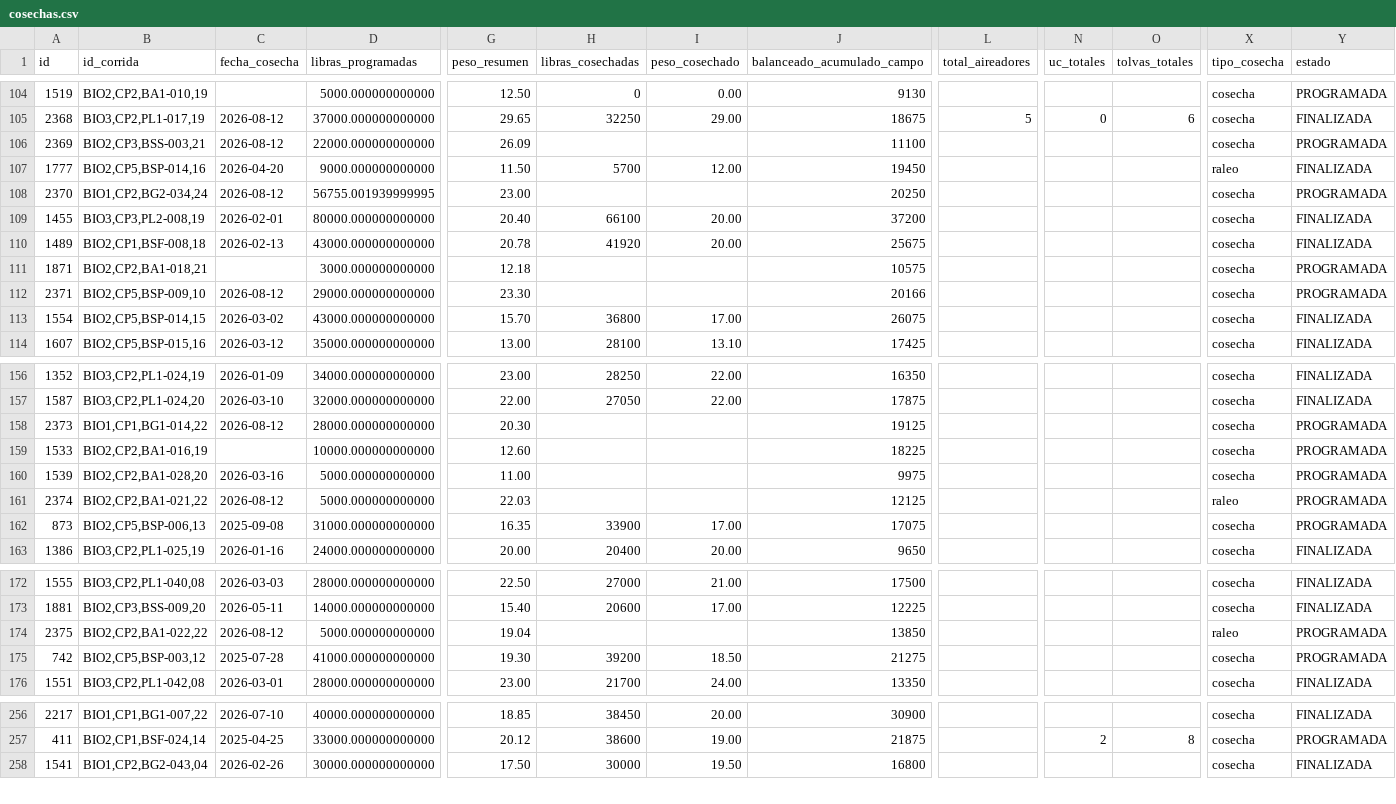
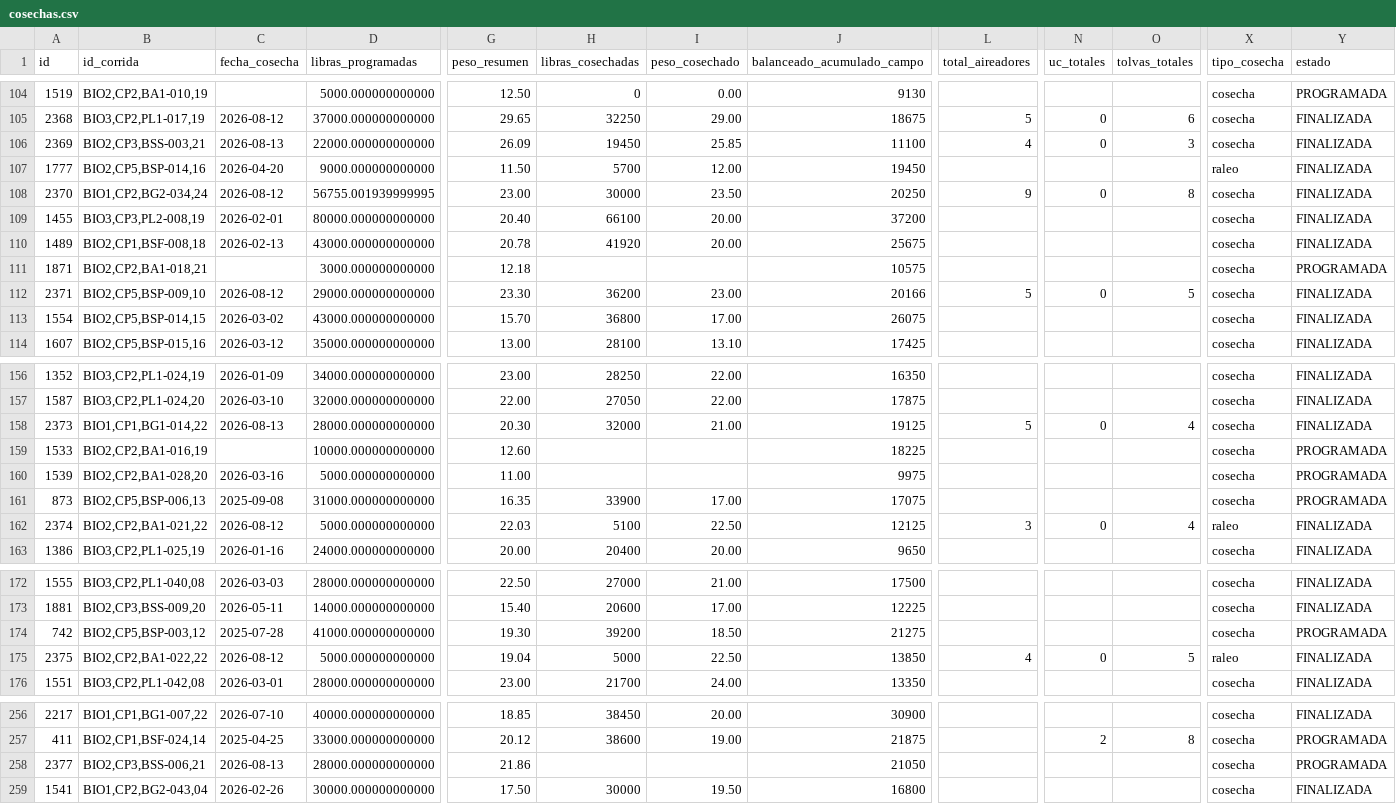
Before and after one commit to gipsonrosadoz95/g_pino, a CSV file: cosechas.csv, drawn as a sheet; only a part is shown, gaps mark what is left out; removed rows and columns are numbered as before the commit, all else as after; rows hold the shown columns only; the diff covers the shown part only; the diff names each change by its address in the sheet, - before the commit and + after, or states it on an @@ line.

```diff
--- a/cosechas.csv
+++ b/cosechas.csv
-C106 (fecha_cosecha): 2026-08-12
+C106 (fecha_cosecha): 2026-08-13
-H106 (libras_cosechadas): (empty)
+H106 (libras_cosechadas): 19450
-I106 (peso_cosechado): (empty)
+I106 (peso_cosechado): 25.85
-L106 (total_aireadores): (empty)
+L106 (total_aireadores): 4
-N106 (uc_totales): (empty)
+N106 (uc_totales): 0
-O106 (tolvas_totales): (empty)
+O106 (tolvas_totales): 3
-Y106 (estado): PROGRAMADA
+Y106 (estado): FINALIZADA
-H108 (libras_cosechadas): (empty)
+H108 (libras_cosechadas): 30000
-I108 (peso_cosechado): (empty)
+I108 (peso_cosechado): 23.50
-L108 (total_aireadores): (empty)
+L108 (total_aireadores): 9
-N108 (uc_totales): (empty)
+N108 (uc_totales): 0
-O108 (tolvas_totales): (empty)
+O108 (tolvas_totales): 8
-Y108 (estado): PROGRAMADA
+Y108 (estado): FINALIZADA
-H112 (libras_cosechadas): (empty)
+H112 (libras_cosechadas): 36200
-I112 (peso_cosechado): (empty)
+I112 (peso_cosechado): 23.00
-L112 (total_aireadores): (empty)
+L112 (total_aireadores): 5
-N112 (uc_totales): (empty)
+N112 (uc_totales): 0
-O112 (tolvas_totales): (empty)
+O112 (tolvas_totales): 5
-Y112 (estado): PROGRAMADA
+Y112 (estado): FINALIZADA
-C158 (fecha_cosecha): 2026-08-12
+C158 (fecha_cosecha): 2026-08-13
-H158 (libras_cosechadas): (empty)
+H158 (libras_cosechadas): 32000
-I158 (peso_cosechado): (empty)
+I158 (peso_cosechado): 21.00
-L158 (total_aireadores): (empty)
+L158 (total_aireadores): 5
-N158 (uc_totales): (empty)
+N158 (uc_totales): 0
-O158 (tolvas_totales): (empty)
+O158 (tolvas_totales): 4
-Y158 (estado): PROGRAMADA
+Y158 (estado): FINALIZADA
-row 161: 2374 | BIO2,CP2,BA1-021,22 | 2026-08-12 | 5000.000000000000 | 22.03 |  |  | 12125 |  |  |  | raleo | PROGRAMADA
+row 162: 2374 | BIO2,CP2,BA1-021,22 | 2026-08-12 | 5000.000000000000 | 22.03 | 5100 | 22.50 | 12125 | 3 | 0 | 4 | raleo | FINALIZADA
-row 174: 2375 | BIO2,CP2,BA1-022,22 | 2026-08-12 | 5000.000000000000 | 19.04 |  |  | 13850 |  |  |  | raleo | PROGRAMADA
+row 175: 2375 | BIO2,CP2,BA1-022,22 | 2026-08-12 | 5000.000000000000 | 19.04 | 5000 | 22.50 | 13850 | 4 | 0 | 5 | raleo | FINALIZADA
+row 258: 2377 | BIO2,CP3,BSS-006,21 | 2026-08-13 | 28000.000000000000 | 21.86 |  |  | 21050 |  |  |  | cosecha | PROGRAMADA
```
Also changed, not shown: 5 added rows and 7 edited cells elsewhere in this file, 3 other files.
